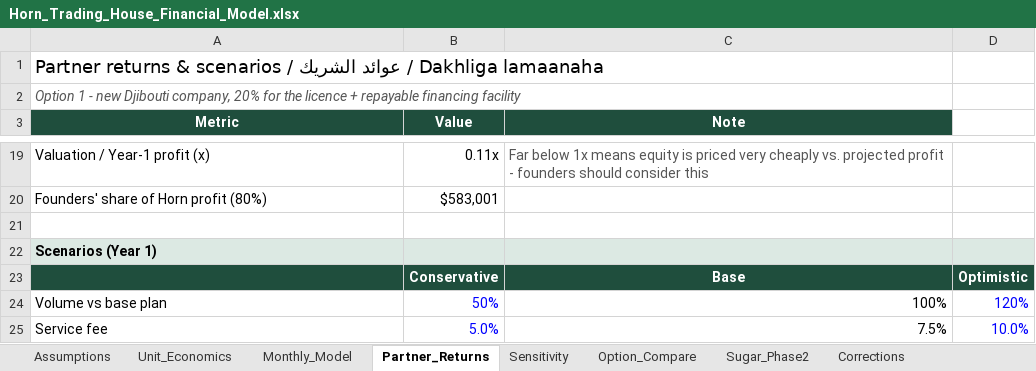
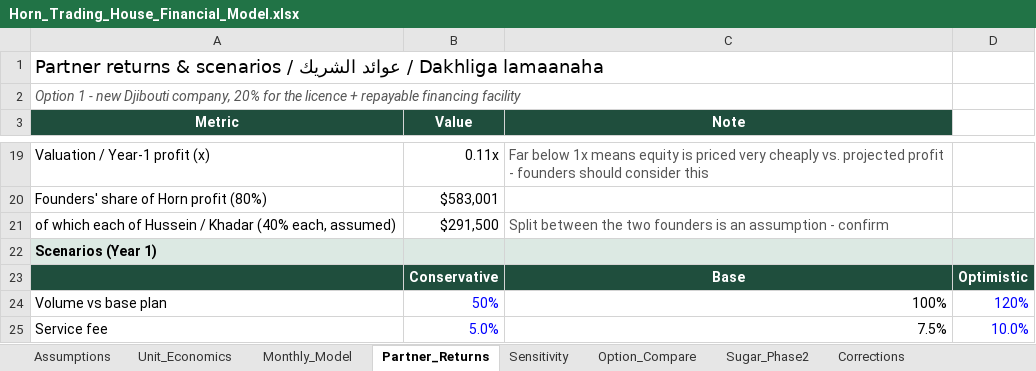
Before and after one commit to grislandapp-eng/greenoz, an Excel workbook: feasibility/Horn_Trading_House_Financial_Model.xlsx, sheet Partner_Returns, drawn as a sheet; only a part is shown, gaps mark what is left out; values as stored, in another font and other column widths than the file's, no borders; the diff names each change by its address in the sheet, - before the commit and + after, or states it on an @@ line.

```diff
--- a/feasibility/Horn_Trading_House_Financial_Model.xlsx (sheet Partner_Returns)
+++ b/feasibility/Horn_Trading_House_Financial_Model.xlsx (sheet Partner_Returns)
-row 21: (empty)
+row 21: of which each of Hussein / Khadar (40% each, assumed) | $291,500 | Split between the two founders is an assumption - confirm
```
Also changed, not shown: sheet Option_Compare, sheet Assumptions, sheet Unit_Economics, formulas that keep their value, 8 other files.
